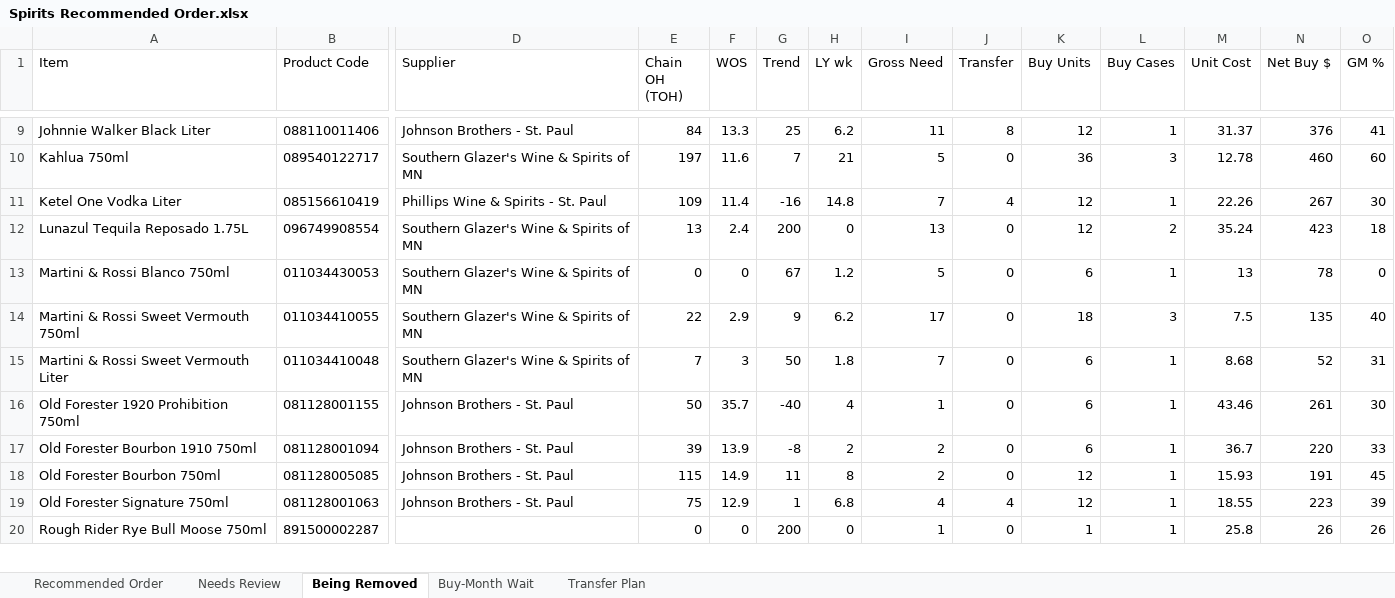
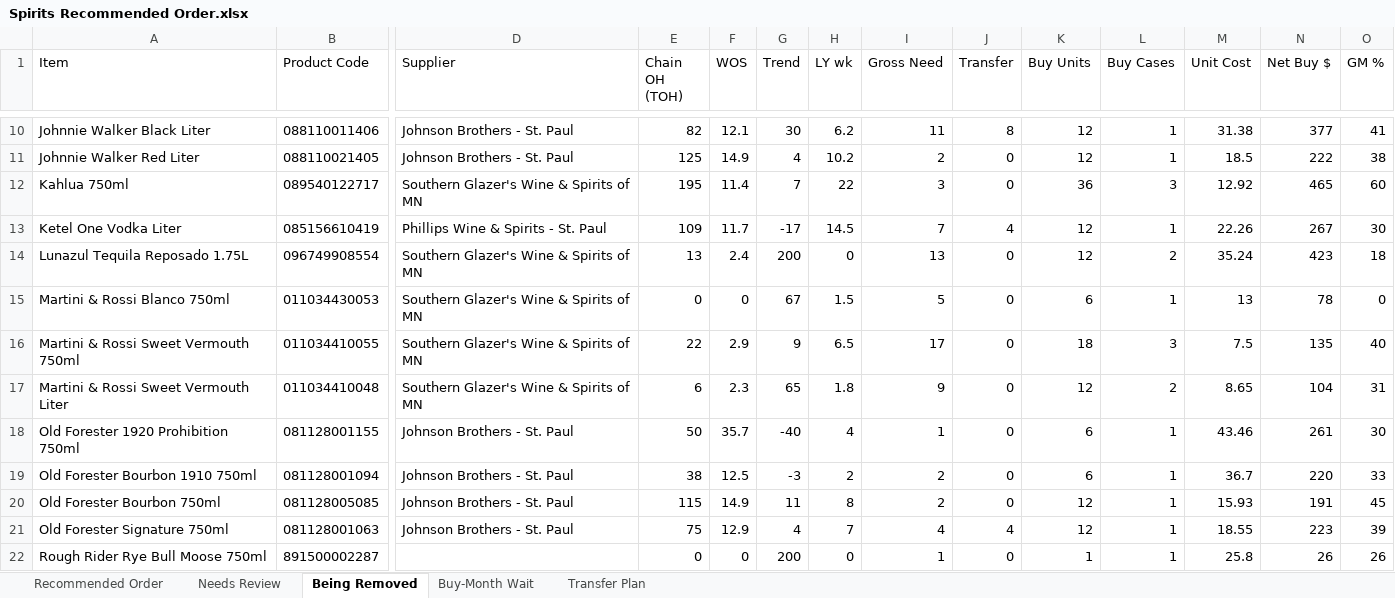
Before and after one commit to Akuklok/thc-dashboard, an Excel workbook: data/Spirits Recommended Order.xlsx, sheet Being Removed, drawn as a sheet; only a part is shown, gaps mark what is left out; values as stored, in another font and other column widths than the file's, no borders; addresses are those after the commit; rows hold the shown columns only; the diff covers the shown part only; the diff names each change by its address in the sheet, - before the commit and + after, or states it on an @@ line.

```diff
--- a/data/Spirits Recommended Order.xlsx (sheet Being Removed)
+++ b/data/Spirits Recommended Order.xlsx (sheet Being Removed)
-E10 (Chain OH (TOH)): 84
+E10 (Chain OH (TOH)): 82
-F10 (WOS): 13.3
+F10 (WOS): 12.1
-G10 (Trend): 25
+G10 (Trend): 30
-M10 (Unit Cost): 31.37
+M10 (Unit Cost): 31.38
-N10 (Net Buy $): 376
+N10 (Net Buy $): 377
+row 11: Johnnie Walker Red Liter | 088110021405 | Johnson Brothers - St. Paul | 125 | 14.9 | 4 | 10.2 | 2 | 0 | 12 | 1 | 18.5 | 222 | 38
-E12 (Chain OH (TOH)): 197
+E12 (Chain OH (TOH)): 195
-F12 (WOS): 11.6
+F12 (WOS): 11.4
-H12 (LY wk): 21
+H12 (LY wk): 22
-I12 (Gross Need): 5
+I12 (Gross Need): 3
-M12 (Unit Cost): 12.78
+M12 (Unit Cost): 12.92
-N12 (Net Buy $): 460
+N12 (Net Buy $): 465
-F13 (WOS): 11.4
+F13 (WOS): 11.7
-G13 (Trend): -16
+G13 (Trend): -17
-H13 (LY wk): 14.8
+H13 (LY wk): 14.5
-H15 (LY wk): 1.2
+H15 (LY wk): 1.5
-H16 (LY wk): 6.2
+H16 (LY wk): 6.5
-E17 (Chain OH (TOH)): 7
+E17 (Chain OH (TOH)): 6
-F17 (WOS): 3
+F17 (WOS): 2.3
-G17 (Trend): 50
+G17 (Trend): 65
-I17 (Gross Need): 7
+I17 (Gross Need): 9
-K17 (Buy Units): 6
+K17 (Buy Units): 12
-L17 (Buy Cases): 1
+L17 (Buy Cases): 2
-M17 (Unit Cost): 8.68
+M17 (Unit Cost): 8.65
-N17 (Net Buy $): 52
+N17 (Net Buy $): 104
-E19 (Chain OH (TOH)): 39
+E19 (Chain OH (TOH)): 38
-F19 (WOS): 13.9
+F19 (WOS): 12.5
-G19 (Trend): -8
+G19 (Trend): -3
-G21 (Trend): 1
+G21 (Trend): 4
-H21 (LY wk): 6.8
+H21 (LY wk): 7
```
Also changed, not shown: 1 added row and 153 edited cells elsewhere in this sheet, sheet Transfer Plan, sheet Recommended Order, sheet Needs Review, sheet Buy-Month Wait.
